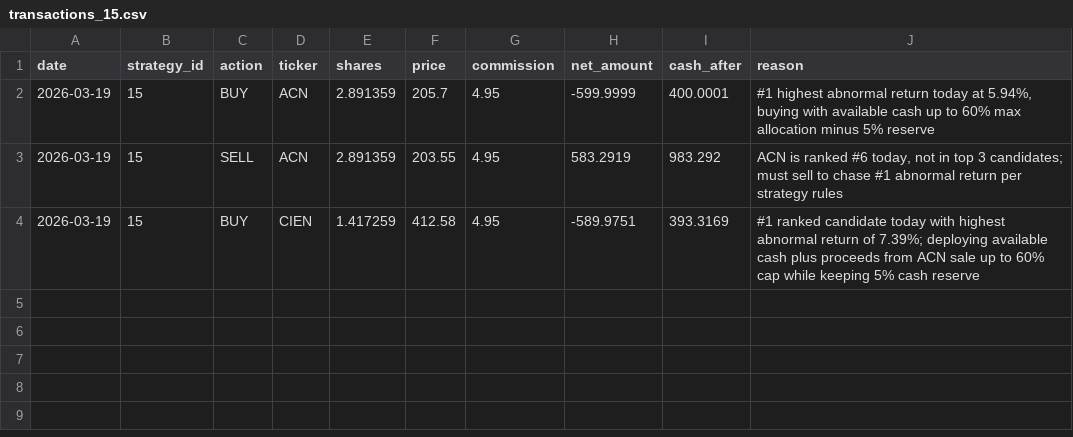
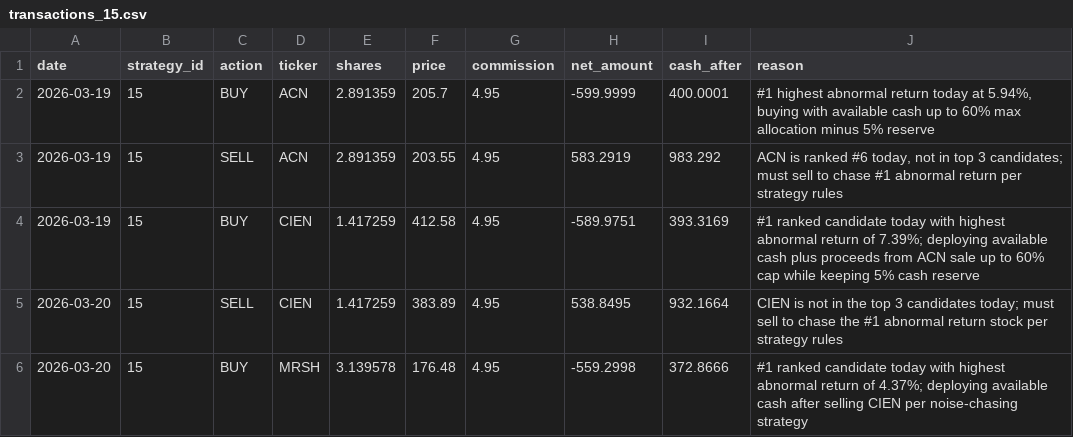
Before and after one commit to daveskura/daves_ai_trader, a CSV file: transactions_15.csv, drawn as a sheet; the diff names each change by its address in the sheet, - before the commit and + after, or states it on an @@ line.

```diff
--- a/transactions_15.csv
+++ b/transactions_15.csv
+row 5: 2026-03-20 | 15 | SELL | CIEN | 1.417259 | 383.89 | 4.95 | 538.8495 | 932.1664 | CIEN is not in the top 3 candidates today; must sell to chase the #1 abnormal return stock per strategy rules
+row 6: 2026-03-20 | 15 | BUY | MRSH | 3.139578 | 176.48 | 4.95 | -559.2998 | 372.8666 | #1 ranked candidate today with highest abnormal return of 4.37%; deploying available cash after selling CIEN per noise-chasing strategy
```
Also changed, not shown: equity_kpi_results.csv, leaderboard.csv, 20 other files.
